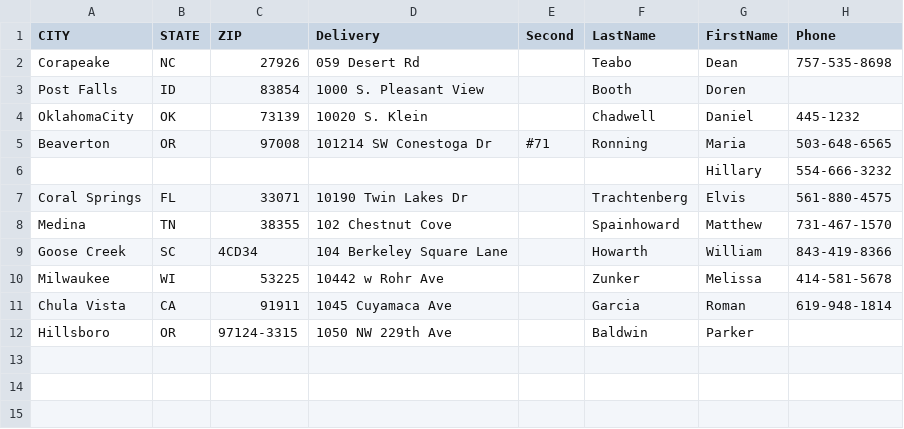
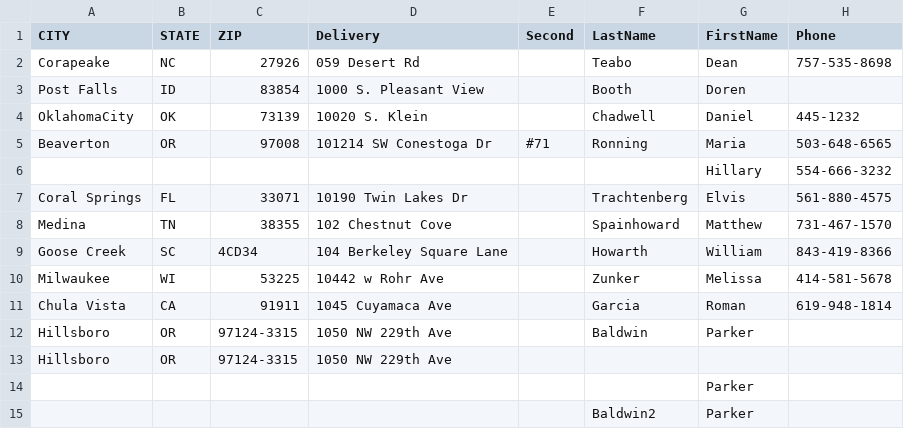
Before and after one commit to UO-SCRUMthing/AddressBook, a TSV file: src/ABTestSimple.tsv, drawn as a sheet; the diff names each change by its address in the sheet, - before the commit and + after, or states it on an @@ line.

Commit message:
Implemented searching contacts, opening last opened address book opened

```diff
--- a/src/ABTestSimple.tsv
+++ b/src/ABTestSimple.tsv
+row 13: Hillsboro | OR | 97124-3315 | 1050 NW 229th Ave
+row 14:  |  |  |  |  |  | Parker
+row 15:  |  |  |  |  | Baldwin2 | Parker
```
Also changed, not shown: src/ABTestSimpleTEST2.tsv, 6 other files.
